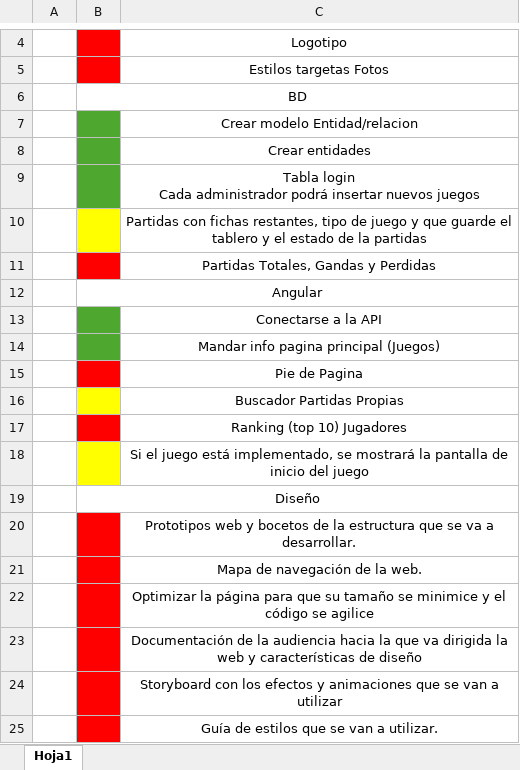
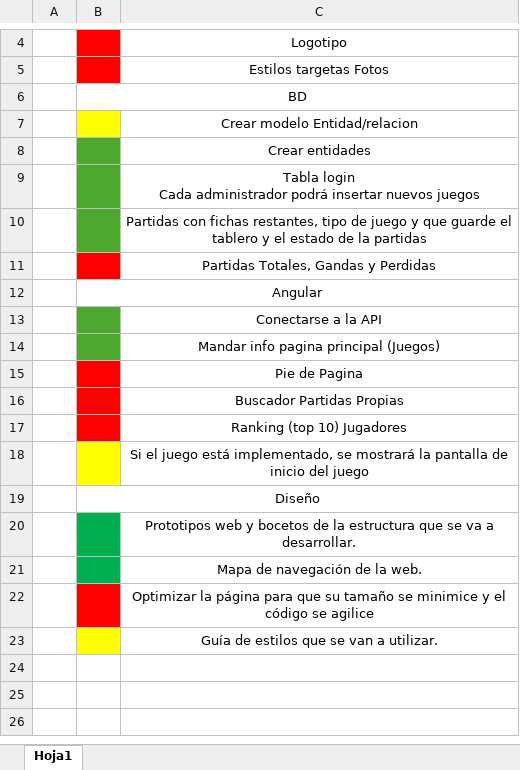
Before and after one commit to juanes84vdb/proyectoMayo, an Excel workbook: por hacer.xlsx, sheet Hoja1, drawn as a sheet; only a part is shown, gaps mark what is left out; values as stored, in another font and other column widths than the file's, no borders; removed rows and columns are numbered as before the commit, all else as after; the diff names each change by its address in the sheet, - before the commit and + after, or states it on an @@ line.

```diff
--- a/por hacer.xlsx (sheet Hoja1)
+++ b/por hacer.xlsx (sheet Hoja1)
-B7 fill: #4EA72E
+B7 fill: #FFFF00
-B10 fill: #FFFF00
+B10 fill: #4EA72E
-B16 fill: #FFFF00
+B16 fill: #FF0000
-B20:B21 fill: #FF0000
+B20:B21 fill: #00B050
-row 23:  |  | Documentación de la audiencia hacia la que va dirigida la web y características de diseño
-row 24:  |  | Storyboard con los efectos y animaciones que se van a utilizar
-B23 fill: #FF0000
+B23 fill: #FFFF00
```
Also changed, not shown: 4 other files.
